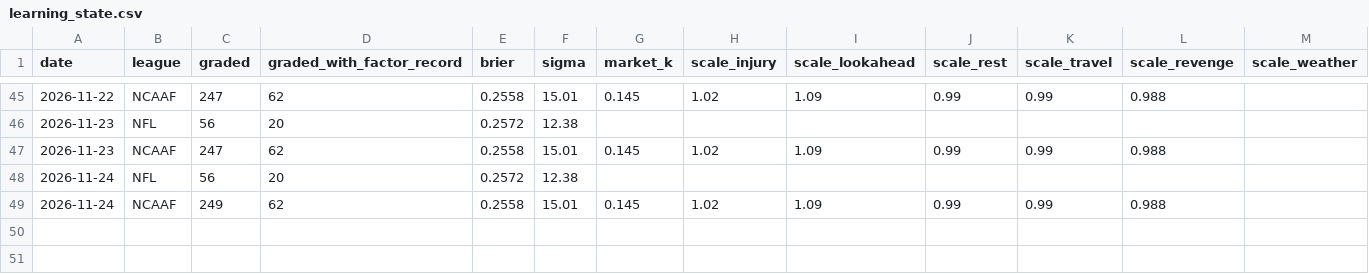
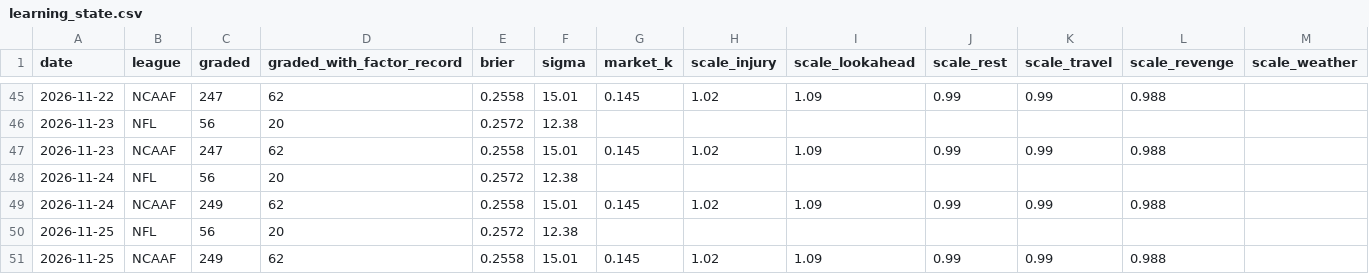
Before and after one commit to Fluff421/custom-claude-skills, a CSV file: signal-desk/intelligence/learning_state.csv, drawn as a sheet; only a part is shown, gaps mark what is left out.

```diff
--- a/signal-desk/intelligence/learning_state.csv
+++ b/signal-desk/intelligence/learning_state.csv
@@ -49 +49,3 @@ date,league,graded,graded_with_factor_record,brier,sigma,market_k,scale_injury,s
 2026-11-24,NCAAF,249,62,0.2558,15.01,0.145,1.02,1.09,0.99,0.99,0.988,
+2026-11-25,NFL,56,20,0.2572,12.38,,,,,,,
+2026-11-25,NCAAF,249,62,0.2558,15.01,0.145,1.02,1.09,0.99,0.99,0.988,
```
Also changed, not shown: signal-desk/intelligence/markets/lines_log.csv, 14 other files.
